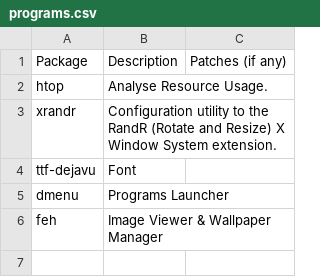
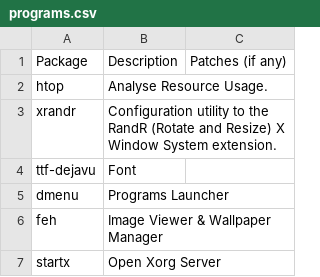
Before and after one commit to pandevim/dotfiles, a CSV file: programs.csv, drawn as a sheet; the diff names each change by its address in the sheet, - before the commit and + after, or states it on an @@ line.

Commit message:
Update programs.csv

```diff
--- a/programs.csv
+++ b/programs.csv
+row 7: startx | Open Xorg Server
```
